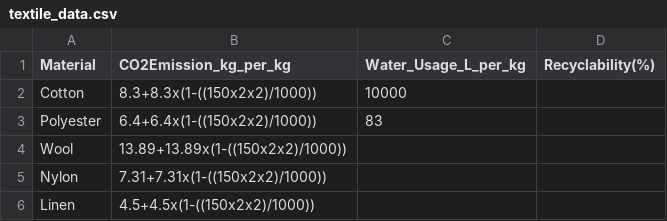
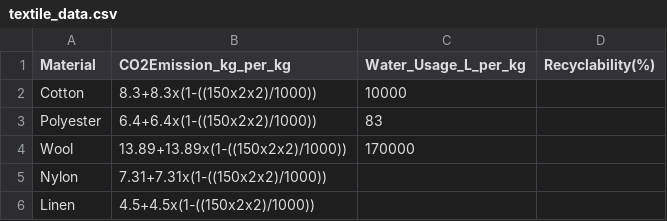
Before and after one commit to Fromtrulyk9422/CO2-Reduction-Simulator-Textiles, a CSV file: data/textile_data.csv, drawn as a sheet.

Commit message:
Update textile_data.csv
Source water usage wool: https://gowellconsulting.co.nz/sew-interesting-wool/

```diff
--- a/data/textile_data.csv
+++ b/data/textile_data.csv
@@ -3,3 +3,3 @@ Cotton,8.3+8.3x(1-((150x2x2)/1000)),10000,
 Polyester,6.4+6.4x(1-((150x2x2)/1000)),83
-Wool,13.89+13.89x(1-((150x2x2)/1000)),
+Wool,13.89+13.89x(1-((150x2x2)/1000)),170000
 Nylon,7.31+7.31x(1-((150x2x2)/1000)),
```
